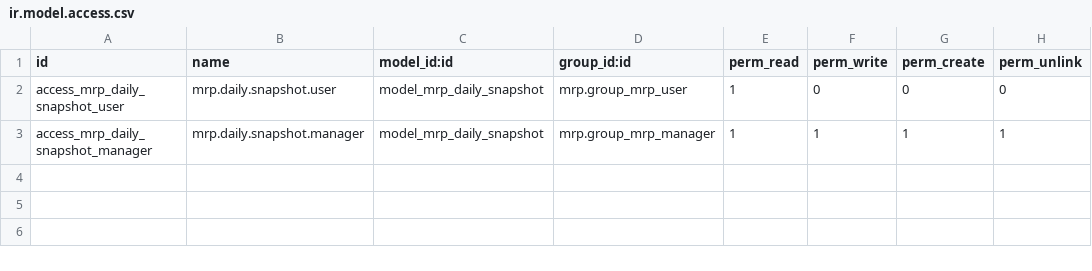
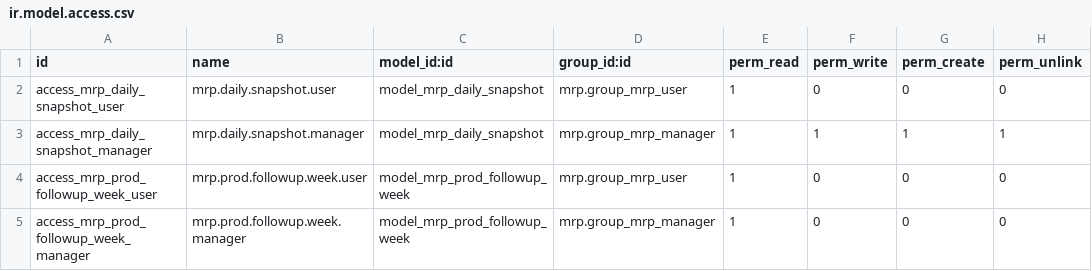
Before and after one commit to DAVSOR64/FMA, a CSV file: fma_mrp_kpi/security/ir.model.access.csv, drawn as a sheet.

```diff
--- a/fma_mrp_kpi/security/ir.model.access.csv
+++ b/fma_mrp_kpi/security/ir.model.access.csv
@@ -3 +3,3 @@ access_mrp_daily_snapshot_user,mrp.daily.snapshot.user,model_mrp_daily_snapshot,
 access_mrp_daily_snapshot_manager,mrp.daily.snapshot.manager,model_mrp_daily_snapshot,mrp.group_mrp_manager,1,1,1,1
+access_mrp_prod_followup_week_user,mrp.prod.followup.week.user,model_mrp_prod_followup_week,mrp.group_mrp_user,1,0,0,0
+access_mrp_prod_followup_week_manager,mrp.prod.followup.week.manager,model_mrp_prod_followup_week,mrp.group_mrp_manager,1,0,0,0
```
Also changed, not shown: 8 other files.
